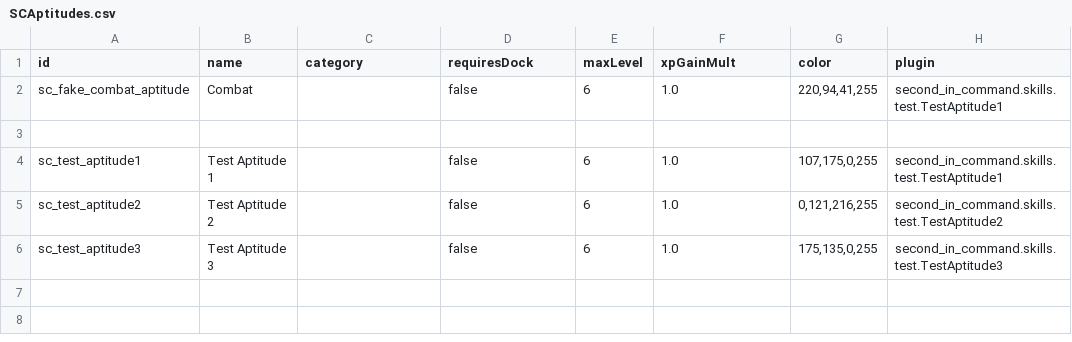
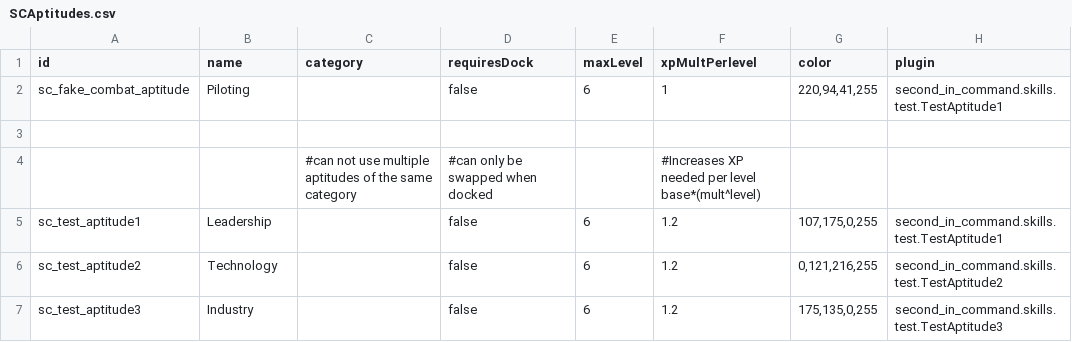
Before and after one commit to Lukas22041/SecondInCommand, a CSV file: data/config/secondInCommand/SCAptitudes.csv, drawn as a sheet.

```diff
--- a/data/config/secondInCommand/SCAptitudes.csv
+++ b/data/config/secondInCommand/SCAptitudes.csv
@@ -1,6 +1,8 @@
-id,name,category,requiresDock,maxLevel,xpGainMult,color,plugin
-sc_fake_combat_aptitude,Combat,,false,6,1.0,"220,94,41,255",second_in_command.skills.test.TestAptitude1
+id,name,category,requiresDock,maxLevel,xpMultPerlevel,color,plugin
+sc_fake_combat_aptitude,Piloting,,false,6,1,"220,94,41,255",second_in_command.skills.test.TestAptitude1
 ,,,,,,,
-sc_test_aptitude1,Test Aptitude 1,,false,6,1.0,"107,175,0,255",second_in_command.skills.test.TestAptitude1
-sc_test_aptitude2,Test Aptitude 2,,false,6,1.0,"0,121,216,255",second_in_command.skills.test.TestAptitude2
-sc_test_aptitude3,Test Aptitude 3,,false,6,1.0,"175,135,0,255",second_in_command.skills.test.TestAptitude3
+,,#can not use multiple aptitudes of the same category,#can only be swapped when docked,,"#Increases XP needed per level
+base*(mult^level)",,
+sc_test_aptitude1,Leadership,,false,6,1.2,"107,175,0,255",second_in_command.skills.test.TestAptitude1
+sc_test_aptitude2,Technology,,false,6,1.2,"0,121,216,255",second_in_command.skills.test.TestAptitude2
+sc_test_aptitude3,Industry,,false,6,1.2,"175,135,0,255",second_in_command.skills.test.TestAptitude3
```
Also changed, not shown: 17 other files.
